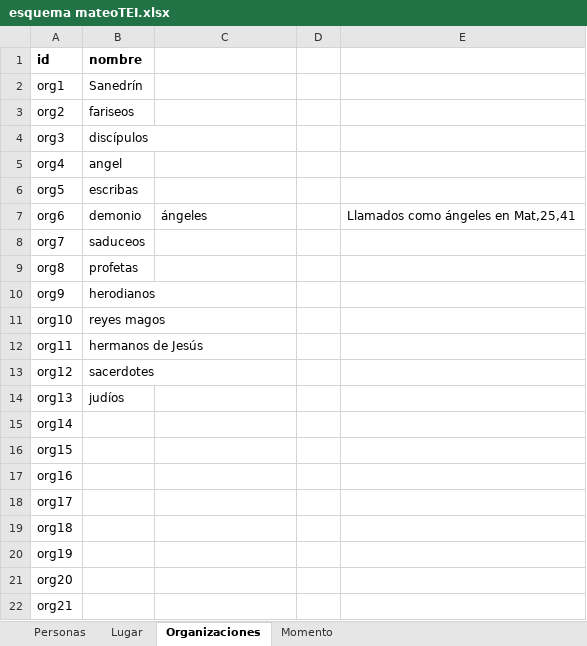
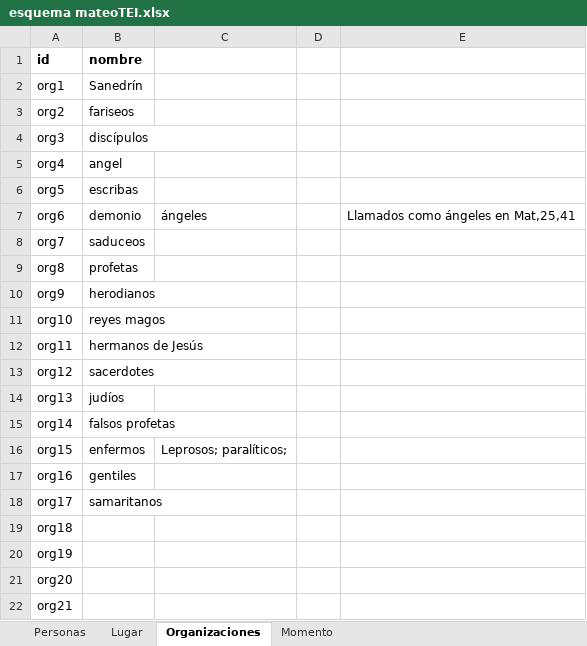
Before and after one commit to morethanbooks/XML-TEI-Bible, an Excel workbook: esquema mateoTEI.xlsx, sheet Organizaciones, drawn as a sheet; values as stored, in another font and other column widths than the file's, no borders; the diff names each change by its address in the sheet, - before the commit and + after, or states it on an @@ line.

```diff
--- a/esquema mateoTEI.xlsx (sheet Organizaciones)
+++ b/esquema mateoTEI.xlsx (sheet Organizaciones)
-B15 (nombre): (empty)
+B15 (nombre): falsos profetas
-B16 (nombre): (empty)
+B16 (nombre): enfermos
-C16: (empty)
+C16: Leprosos; paralíticos;
-B17 (nombre): (empty)
+B17 (nombre): gentiles
-B18 (nombre): (empty)
+B18 (nombre): samaritanos
```
Also changed, not shown: sheet Personas, sheet Lugar, 2 other files.
